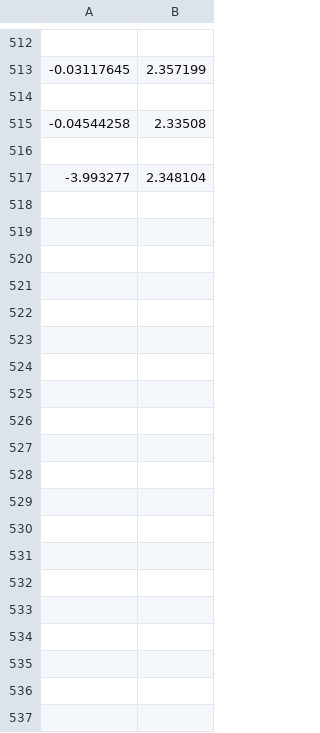
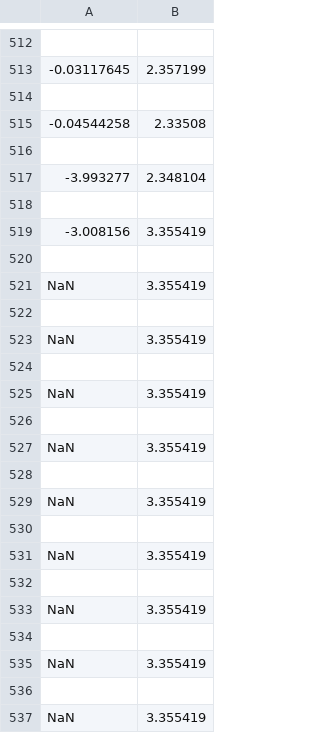
Before and after one commit to charlieringer/Trash-Dash-Emote, a CSV file: Data.csv, drawn as a sheet; only a part is shown, gaps mark what is left out; the diff covers the shown part only; the diff names each change by its address in the sheet, - before the commit and + after, or states it on an @@ line.

```diff
--- a/Data.csv
+++ b/Data.csv
+row 518: (empty)
+row 519: -3.008156 | 3.355419
+row 520: (empty)
+row 521: NaN | 3.355419
+row 522: (empty)
+row 523: NaN | 3.355419
+row 524: (empty)
+row 525: NaN | 3.355419
+row 526: (empty)
+row 527: NaN | 3.355419
+row 528: (empty)
+row 529: NaN | 3.355419
+row 530: (empty)
+row 531: NaN | 3.355419
+row 532: (empty)
+row 533: NaN | 3.355419
+row 534: (empty)
+row 535: NaN | 3.355419
+row 536: (empty)
+row 537: NaN | 3.355419
```
Also changed, not shown: 136 added rows elsewhere in this file, 31 other files.
